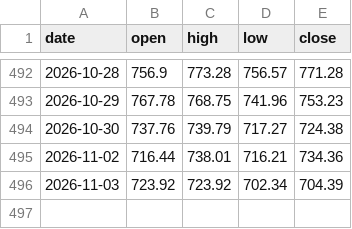
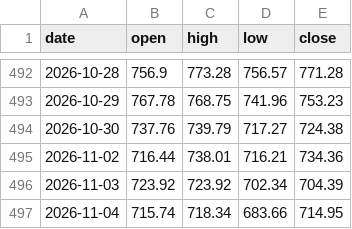
Before and after one commit to sambory9/market-indicator-tracker, a CSV file: data/prices/kosdaq.csv, drawn as a sheet; only a part is shown, gaps mark what is left out; the diff names each change by its address in the sheet, - before the commit and + after, or states it on an @@ line.

Commit message:
data: 2026-11-04

```diff
--- a/data/prices/kosdaq.csv
+++ b/data/prices/kosdaq.csv
+row 497: 2026-11-04 | 715.74 | 718.34 | 683.66 | 714.95
```
Also changed, not shown: data/flows/kosdaq_flow.csv, data/flows/kospi_flow.csv, 25 other files.
